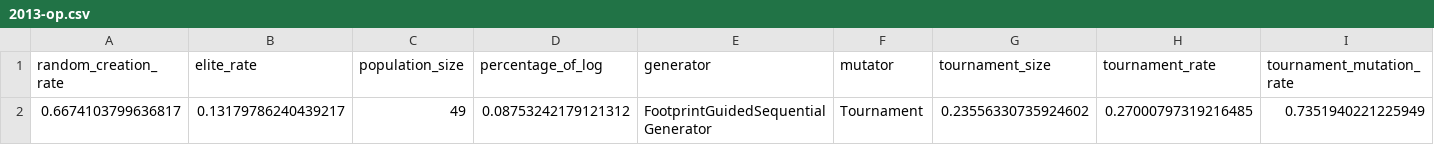
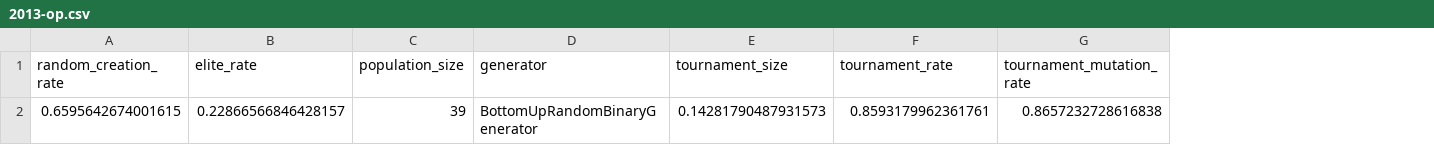
Before and after one commit to jaxels20/genetic-tree-miner-thesis, a CSV file: best_params/2013-op.csv, drawn as a sheet; only a part is shown; removed rows and columns are numbered as before the commit, all else as after; rows hold the shown columns only; the diff names each change by its address in the sheet, - before the commit and + after, or states it on an @@ line.

```diff
--- a/best_params/2013-op.csv
+++ b/best_params/2013-op.csv
-column D (percentage_of_log), empty
-column F (mutator), empty
-row 2: 0.6674103799636817 | 0.13179786240439217 | 49 | 0.08753242179121312 | FootprintGuidedSequentialGenerator | Tournament | 0.23556330735924602 | 0.27000797319216485 | 0.7351940221225949
+row 2: 0.6595642674001615 | 0.22866566846428157 | 39 | BottomUpRandomBinaryGenerator | 0.14281790487931573 | 0.8593179962361761 | 0.8657232728616838
```
Also changed, not shown: best_params/2020-id.csv, best_params/2020-pl.csv, 25 other files.
